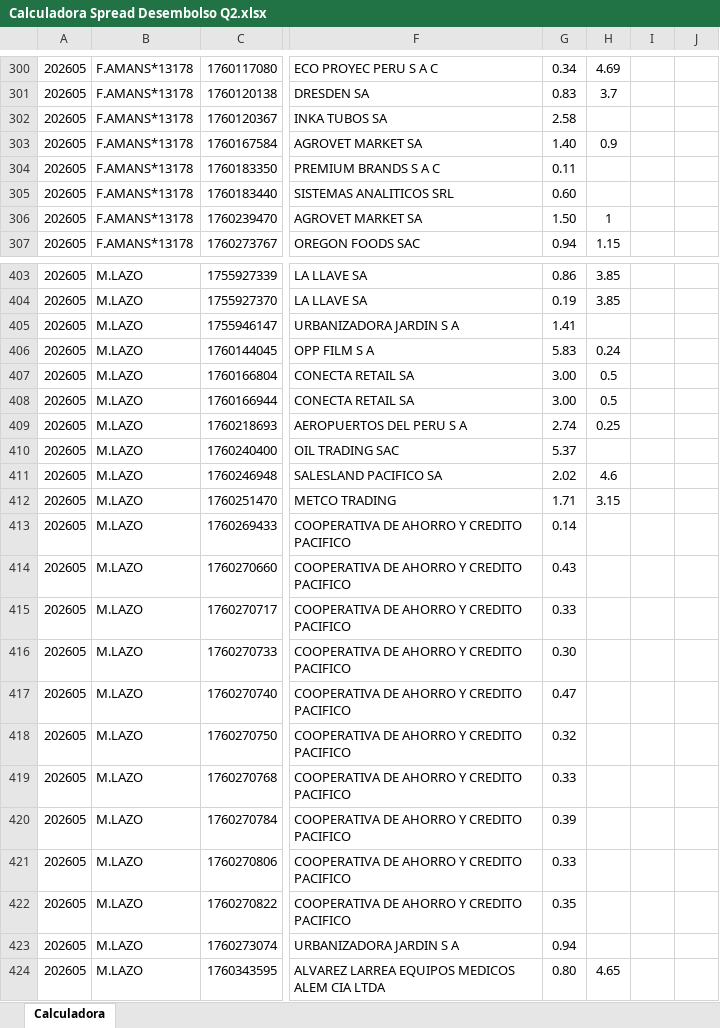
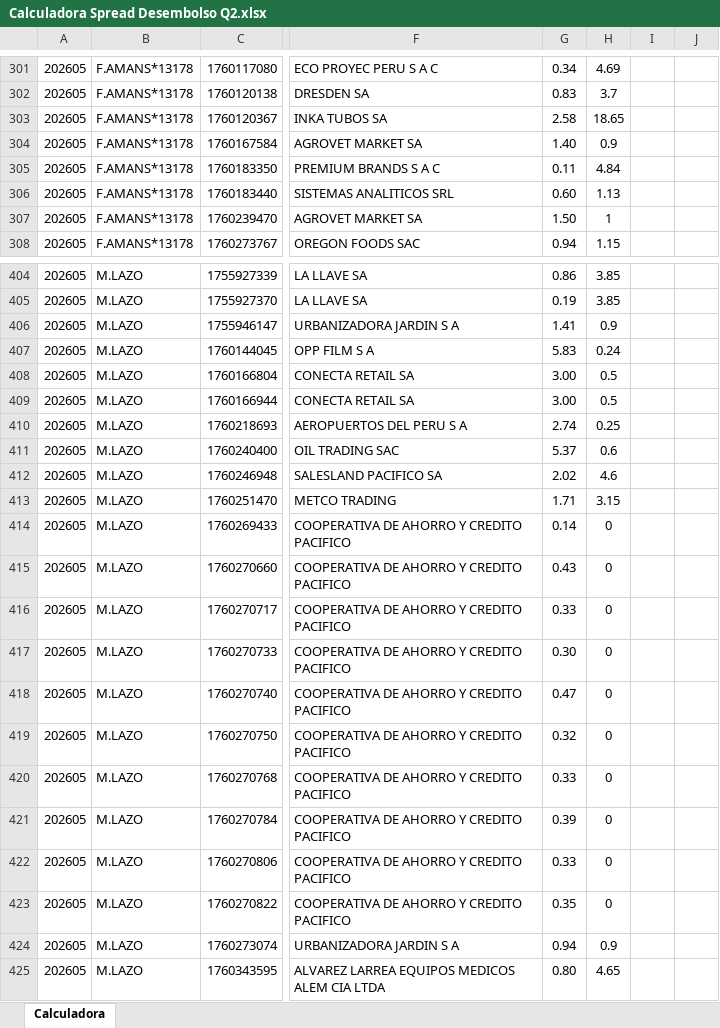
Before and after one commit to luiszelmu98/archivos, an Excel workbook: Calculadora Spread Desembolso Q2.xlsx, sheet Calculadora, drawn as a sheet; only a part is shown, gaps mark what is left out; values as stored, in another font and other column widths than the file's, no borders; charts and pictures not drawn; addresses are those after the commit; the diff covers the shown part only; the diff names each change by its address in the sheet, - before the commit and + after, or states it on an @@ line.

```diff
--- a/Calculadora Spread Desembolso Q2.xlsx (sheet Calculadora)
+++ b/Calculadora Spread Desembolso Q2.xlsx (sheet Calculadora)
-H303: (empty)
+H303: 18.65
-H305: (empty)
+H305: 4.84
-H306: (empty)
+H306: 1.13
-H406: (empty)
+H406: 0.9
-H411: (empty)
+H411: 0.6
-H414:H423: (empty)
+H414:H423: 0
-H424: (empty)
+H424: 0.9
```
Also changed, not shown: 2 added rows, 1 removed row and 35 edited cells elsewhere in this sheet, formulas that keep their value.
